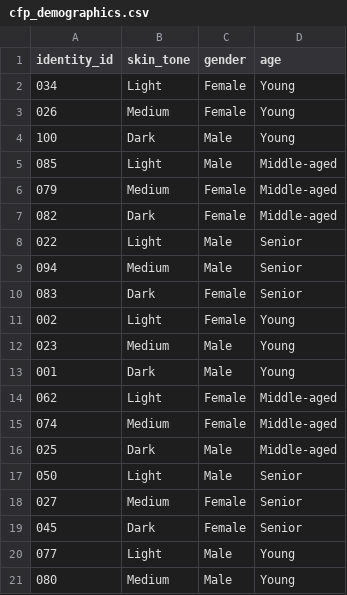
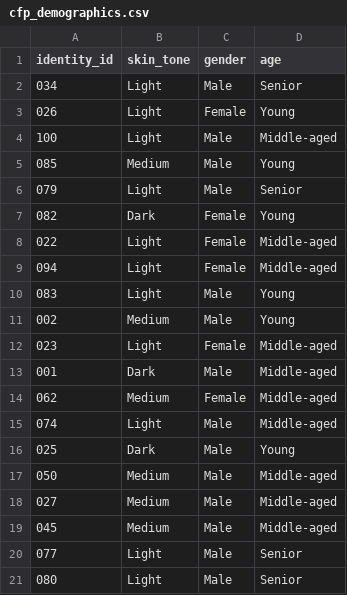
Before and after one commit to chapranishika/image-liveliness, a CSV file: data/cfp_demographics.csv, drawn as a sheet; only a part is shown; the diff covers the shown part only.

```diff
--- a/data/cfp_demographics.csv
+++ b/data/cfp_demographics.csv
@@ -1,21 +1,21 @@
 identity_id,skin_tone,gender,age
-034,Light,Female,Young
-026,Medium,Female,Young
-100,Dark,Male,Young
-085,Light,Male,Middle-aged
-079,Medium,Female,Middle-aged
-082,Dark,Female,Middle-aged
-022,Light,Male,Senior
-094,Medium,Male,Senior
-083,Dark,Female,Senior
-002,Light,Female,Young
-023,Medium,Male,Young
-001,Dark,Male,Young
-062,Light,Female,Middle-aged
-074,Medium,Female,Middle-aged
-025,Dark,Male,Middle-aged
-050,Light,Male,Senior
-027,Medium,Female,Senior
-045,Dark,Female,Senior
-077,Light,Male,Young
-080,Medium,Male,Young
+034,Light,Male,Senior
+026,Light,Female,Young
+100,Light,Male,Middle-aged
+085,Medium,Male,Young
+079,Light,Male,Senior
+082,Dark,Female,Young
+022,Light,Female,Middle-aged
+094,Light,Female,Middle-aged
+083,Light,Male,Young
+002,Medium,Male,Young
+023,Light,Female,Middle-aged
+001,Dark,Male,Middle-aged
+062,Medium,Female,Middle-aged
+074,Light,Male,Middle-aged
+025,Dark,Male,Young
+050,Medium,Male,Middle-aged
+027,Medium,Male,Middle-aged
+045,Medium,Male,Middle-aged
+077,Light,Male,Senior
+080,Light,Male,Senior
```
Also changed, not shown: 40 edited cells elsewhere in this file, 4 other files.
